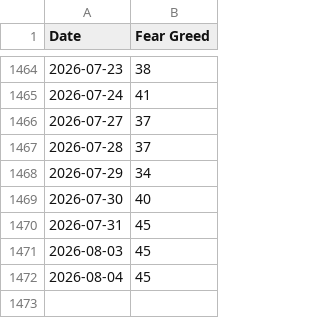
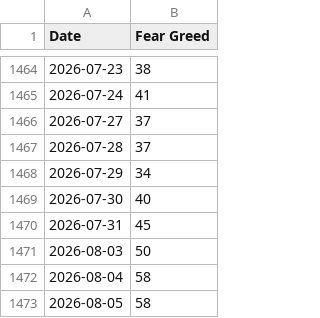
Before and after one commit to callagano/MarketMelodrama, a CSV file: src/scripts/fear_greed_index/all_fng_csv.csv, drawn as a sheet; only a part is shown, gaps mark what is left out.

```diff
--- a/src/scripts/fear_greed_index/all_fng_csv.csv
+++ b/src/scripts/fear_greed_index/all_fng_csv.csv
@@ -1470,3 +1470,4 @@ Date,Fear Greed
 2026-07-31,45
-2026-08-03,45
-2026-08-04,45
+2026-08-03,50
+2026-08-04,58
+2026-08-05,58
```
Also changed, not shown: 1 other file.
